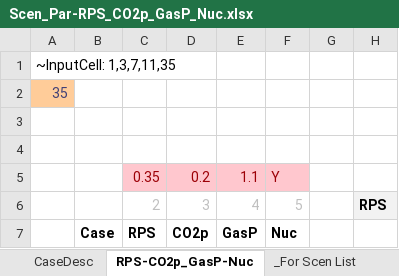
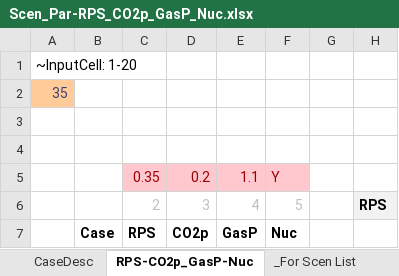
Before and after one commit to kanors-emr/Model_Demo_Adv_Veda, an Excel workbook: suppxls/Scen_Par-RPS_CO2p_GasP_Nuc.xlsx, sheet RPS-CO2p_GasP-Nuc, drawn as a sheet; only a part is shown; values as stored, in another font and other column widths than the file's, no borders; the diff names each change by its address in the sheet, - before the commit and + after, or states it on an @@ line.

```diff
--- a/suppxls/Scen_Par-RPS_CO2p_GasP_Nuc.xlsx (sheet RPS-CO2p_GasP-Nuc)
+++ b/suppxls/Scen_Par-RPS_CO2p_GasP_Nuc.xlsx (sheet RPS-CO2p_GasP-Nuc)
-A1: ~InputCell: 1,3,7,11,35
+A1: ~InputCell: 1-20
```
Also changed, not shown: suppxls/Scen_Refinery.xlsx, suppxls/Scen_ShellImprovement-setup.xlsx, 9 other files.
